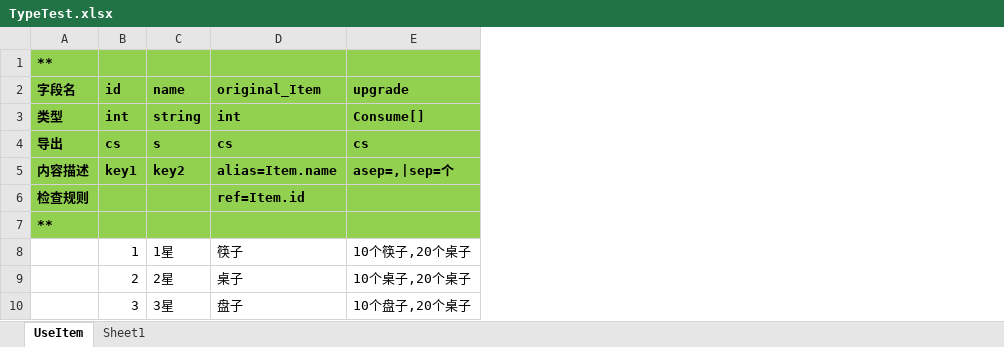
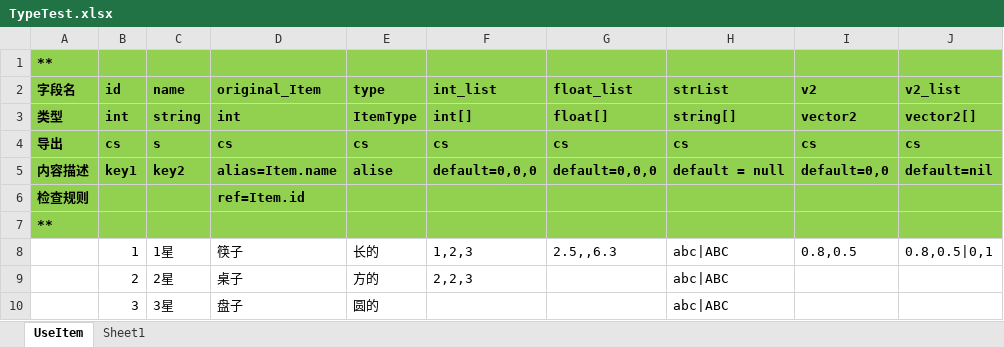
Before and after one commit to FengSiyuan92/FWK, an Excel workbook: BuildTool/Config/TypeTest.xlsx, sheet UseItem, drawn as a sheet; values as stored, in another font and other column widths than the file's, no borders; removed rows and columns are numbered as before the commit, all else as after; the diff names each change by its address in the sheet, - before the commit and + after, or states it on an @@ line.

```diff
--- a/BuildTool/Config/TypeTest.xlsx (sheet UseItem)
+++ b/BuildTool/Config/TypeTest.xlsx (sheet UseItem)
-column E (upgrade), rows 3-10: Consume[] | cs | asep=,|sep=个 |  |  | 10个筷子,20个桌子 | 10个桌子,20个桌子 | 10个盘子,20个桌子
+column E (type), rows 3-10: ItemType | cs | alise |  |  | 长的 | 方的 | 圆的
+column F (int_list), rows 3-9: int[] | cs | default=0,0,0 |  |  | 1,2,3 | 2,2,3
+column G (float_list), rows 3-8: float[] | cs | default=0,0,0 |  |  | 2.5,,6.3
+column H (strList), rows 3-10: string[] | cs | default = null |  |  | abc|ABC | abc|ABC | abc|ABC
+column I (v2), rows 3-8: vector2 | cs | default=0,0 |  |  | 0.8,0.5
+column J (v2_list), rows 3-8: vector2[] | cs | default=nil |  |  | 0.8,0.5|0,1
```
Also changed, not shown: 22 other files.
